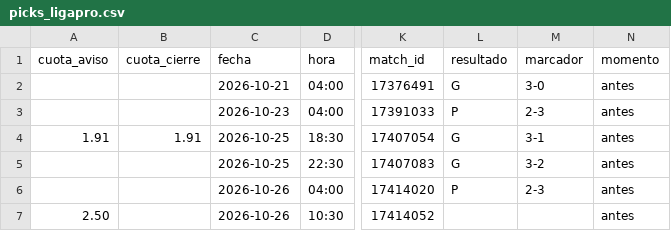
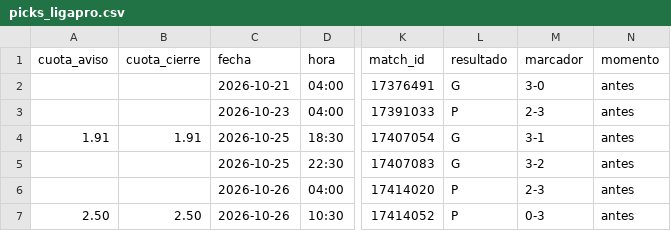
Before and after one commit to manuvaldespartera3-netizen/tt-avisador, a CSV file: picks_ligapro.csv, drawn as a sheet; only a part is shown, gaps mark what is left out; the diff names each change by its address in the sheet, - before the commit and + after, or states it on an @@ line.

Commit message:
Liga Pro seguimiento

```diff
--- a/picks_ligapro.csv
+++ b/picks_ligapro.csv
-B7 (cuota_cierre): (empty)
+B7 (cuota_cierre): 2.50
-L7 (resultado): (empty)
+L7 (resultado): P
-M7 (marcador): (empty)
+M7 (marcador): 0-3
```
